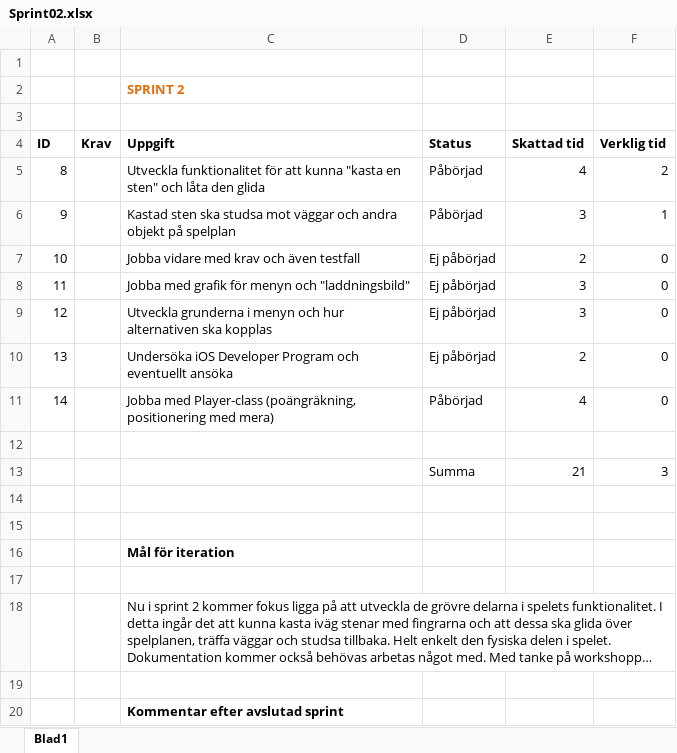
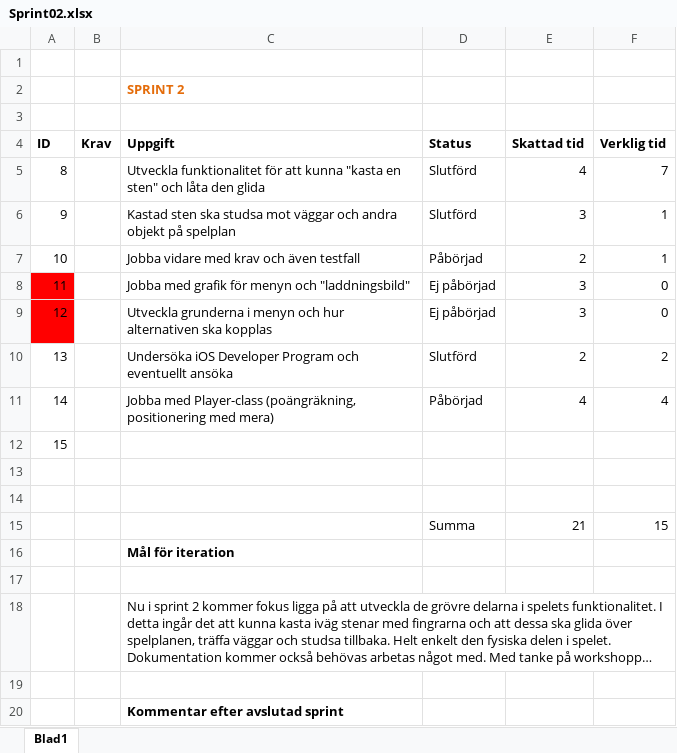
Before and after one commit to vn222ay/1DV430, an Excel workbook: Dokumentation/Sprint02.xlsx, sheet Blad1, drawn as a sheet; long unchanged cells end in …; values as stored, in another font and other column widths than the file's, no borders; removed rows and columns are numbered as before the commit, all else as after; the diff names each change by its address in the sheet, - before the commit and + after, or states it on an @@ line.

```diff
--- a/Dokumentation/Sprint02.xlsx (sheet Blad1)
+++ b/Dokumentation/Sprint02.xlsx (sheet Blad1)
-D5:D6 (Status): Påbörjad
+D5:D6 (Status): Slutförd
-F5 (Verklig tid): 2
+F5 (Verklig tid): 7
-D7 (Status): Ej påbörjad
+D7 (Status): Påbörjad
-F7 (Verklig tid): 0
+F7 (Verklig tid): 1
-A8:A9 fill: none
+A8:A9 fill: #FF0000
-D10 (Status): Ej påbörjad
+D10 (Status): Slutförd
-F10 (Verklig tid): 0
+F10 (Verklig tid): 2
-F11 (Verklig tid): 0
+F11 (Verklig tid): 4
-A12 (ID): (empty)
+A12 (ID): 15
-row 13:  |  |  | Summa | 21 | 3
+row 15:  |  |  | Summa | 21 | 15
```
Also changed, not shown: 13 other files.
